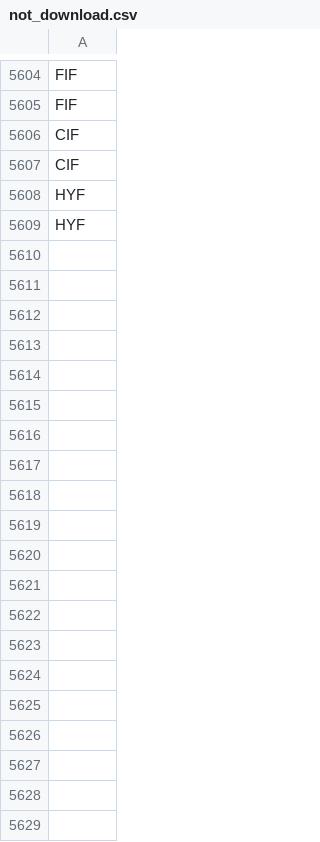
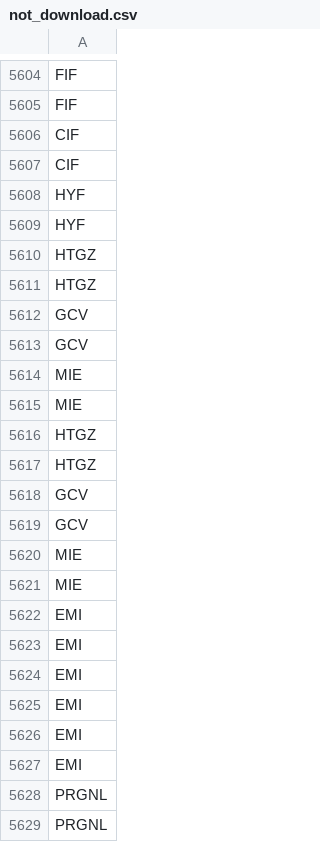
Before and after one commit to yigo3000/finance, a CSV file: not_download.csv, drawn as a sheet; only a part is shown, gaps mark what is left out; the diff covers the shown part only; the diff names each change by its address in the sheet, - before the commit and + after, or states it on an @@ line.

```diff
--- a/not_download.csv
+++ b/not_download.csv
+row 5610: HTGZ
+row 5611: HTGZ
+row 5612: GCV
+row 5613: GCV
+row 5614: MIE
+row 5615: MIE
+row 5616: HTGZ
+row 5617: HTGZ
+row 5618: GCV
+row 5619: GCV
+row 5620: MIE
+row 5621: MIE
+row 5622: EMI
+row 5623: EMI
+row 5624: EMI
+row 5625: EMI
+row 5626: EMI
+row 5627: EMI
+row 5628: PRGNL
+row 5629: PRGNL
```
Also changed, not shown: 24 added rows elsewhere in this file, 4 other files.
